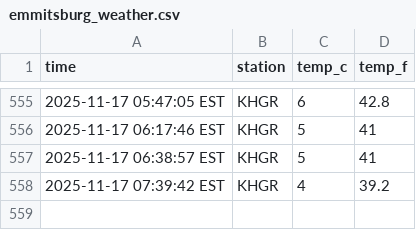
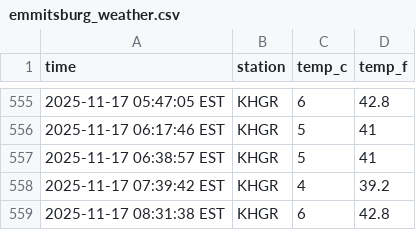
Before and after one commit to jonmccurdy/automated-weather, a CSV file: data/emmitsburg_weather.csv, drawn as a sheet; only a part is shown, gaps mark what is left out.

```diff
--- a/data/emmitsburg_weather.csv
+++ b/data/emmitsburg_weather.csv
@@ -558 +558,2 @@ time,station,temp_c,temp_f
 2025-11-17 07:39:42 EST,KHGR,4,39.2
+2025-11-17 08:31:38 EST,KHGR,6,42.8
```
